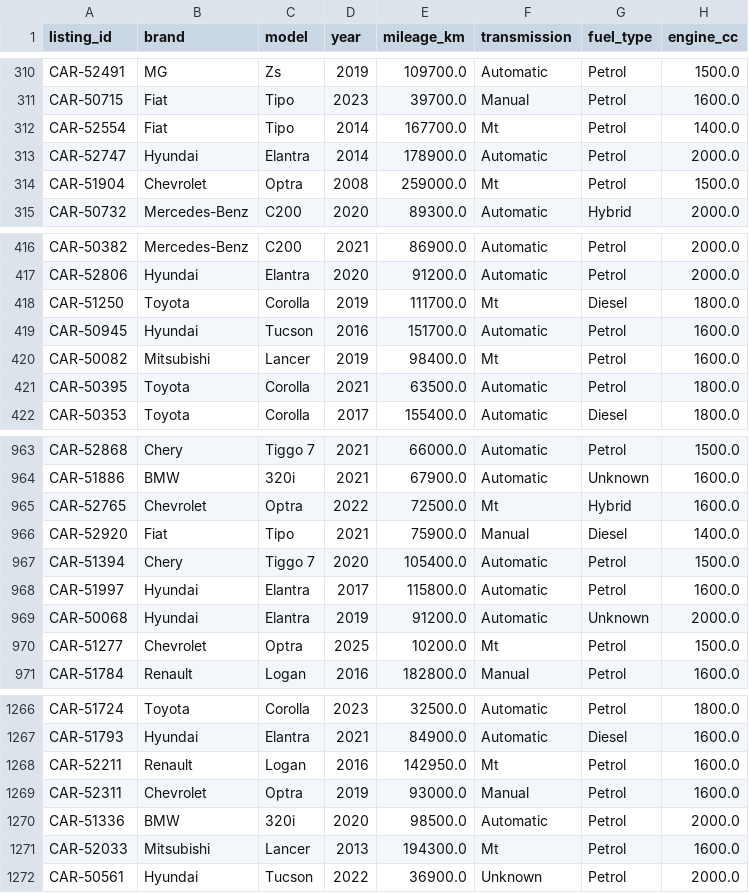
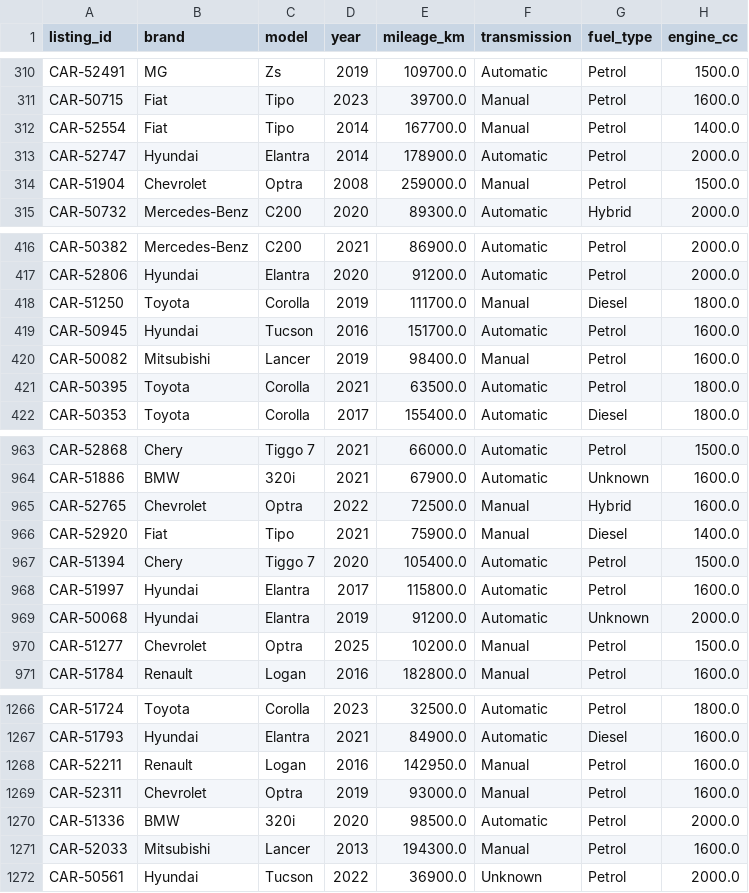
Before and after one commit to SaraElbably-2024/used_car_market_EDA, a CSV file: cleaned_used_cars_dataset.csv, drawn as a sheet; only a part is shown, gaps mark what is left out; the diff covers the shown part only; the diff names each change by its address in the sheet, - before the commit and + after, or states it on an @@ line.

```diff
--- a/cleaned_used_cars_dataset.csv
+++ b/cleaned_used_cars_dataset.csv
-F312 (transmission): Mt
+F312 (transmission): Manual
-F314 (transmission): Mt
+F314 (transmission): Manual
-F418 (transmission): Mt
+F418 (transmission): Manual
-F420 (transmission): Mt
+F420 (transmission): Manual
-F965 (transmission): Mt
+F965 (transmission): Manual
-F970 (transmission): Mt
+F970 (transmission): Manual
-F1268 (transmission): Mt
+F1268 (transmission): Manual
-F1271 (transmission): Mt
+F1271 (transmission): Manual
```
Also changed, not shown: 55 edited cells elsewhere in this file, 4 other files.
